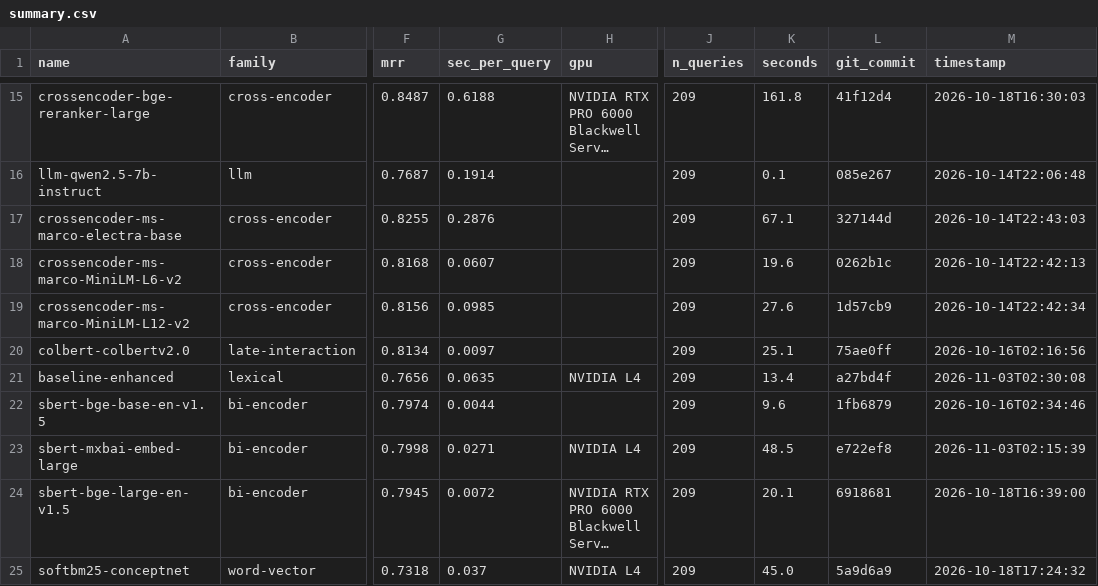
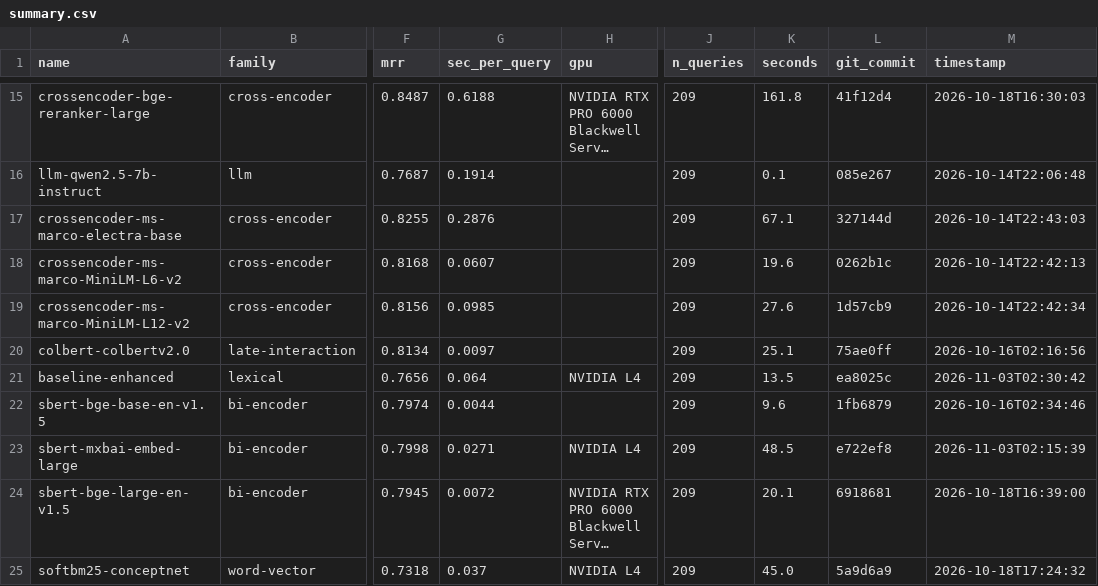
Before and after one commit to ahsank/restaurant-search, a CSV file: research/agent/summary.csv, drawn as a sheet; only a part is shown, gaps mark what is left out; long unchanged cells end in …; the diff names each change by its address in the sheet, - before the commit and + after, or states it on an @@ line.

Commit message:
Agent iter 68: run_experiment baseline-enhanced

```diff
--- a/research/agent/summary.csv
+++ b/research/agent/summary.csv
-G21 (sec_per_query): 0.0635
+G21 (sec_per_query): 0.064
-K21 (seconds): 13.4
+K21 (seconds): 13.5
-L21 (git_commit): a27bd4f
+L21 (git_commit): ea8025c
-M21 (timestamp): 2026-11-03T02:30:08
+M21 (timestamp): 2026-11-03T02:30:42
```
Also changed, not shown: 5 other files.
